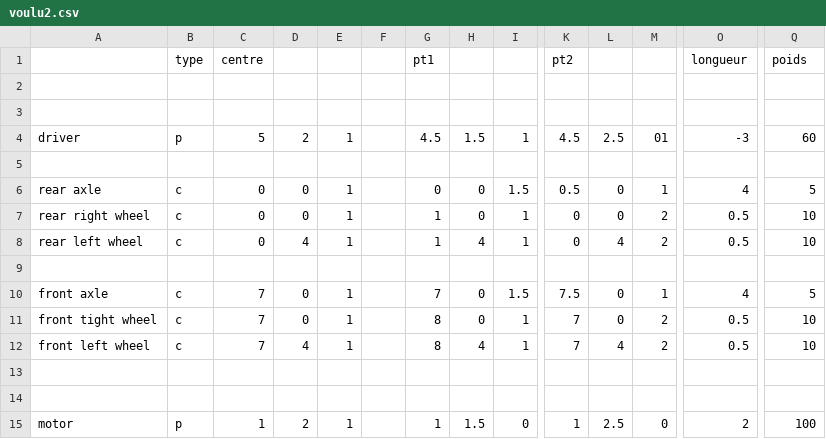
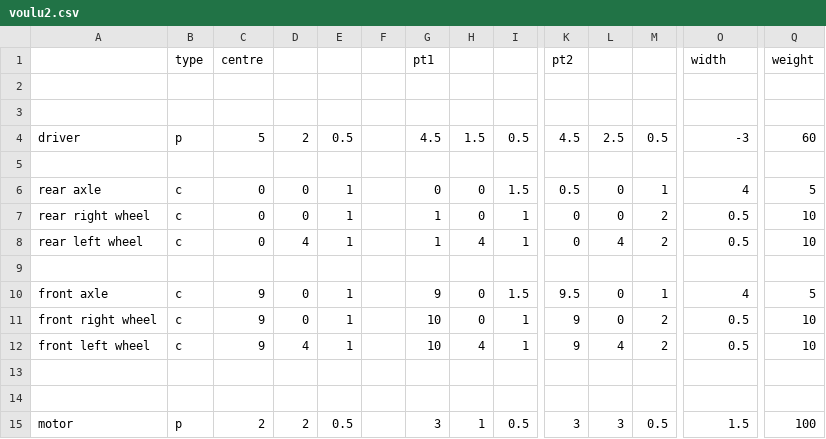
Before and after one commit to arnaud162/Vulkan_CAD, a CSV file: build-hellovulkantriangle_v2-Desktop_Qt_5_15_2_MinGW_64_bit-Debug/voulu2.csv, drawn as a sheet; only a part is shown, gaps mark what is left out; the diff names each change by its address in the sheet, - before the commit and + after, or states it on an @@ line.

Commit message:
debuging 14/6/23

```diff
--- a/build-hellovulkantriangle_v2-Desktop_Qt_5_15_2_MinGW_64_bit-Debug/voulu2.csv
+++ b/build-hellovulkantriangle_v2-Desktop_Qt_5_15_2_MinGW_64_bit-Debug/voulu2.csv
-O1: longueur
+O1: width
-Q1: poids
+Q1: weight
-E4: 1
+E4: 0.5
-I4: 1
+I4: 0.5
-M4: 01
+M4: 0.5
-C10:C12: 7
+C10:C12: 9
-G10: 7
+G10: 9
-K10: 7.5
+K10: 9.5
-A11: front tight wheel
+A11: front right wheel
-G11:G12: 8
+G11:G12: 10
-K11:K12: 7
+K11:K12: 9
-C15: 1
+C15: 2
-E15: 1
+E15: 0.5
-G15: 1
+G15: 3
-H15: 1.5
+H15: 1
-I15: 0
+I15: 0.5
-K15: 1
+K15: 3
-L15: 2.5
+L15: 3
-M15: 0
+M15: 0.5
-O15: 2
+O15: 1.5
```
Also changed, not shown: 3 other files.
